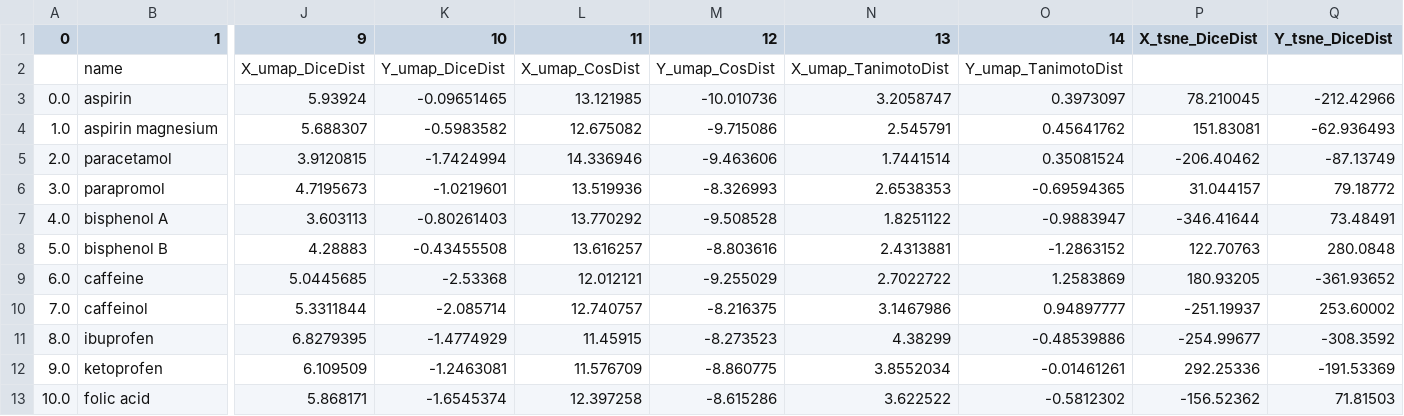
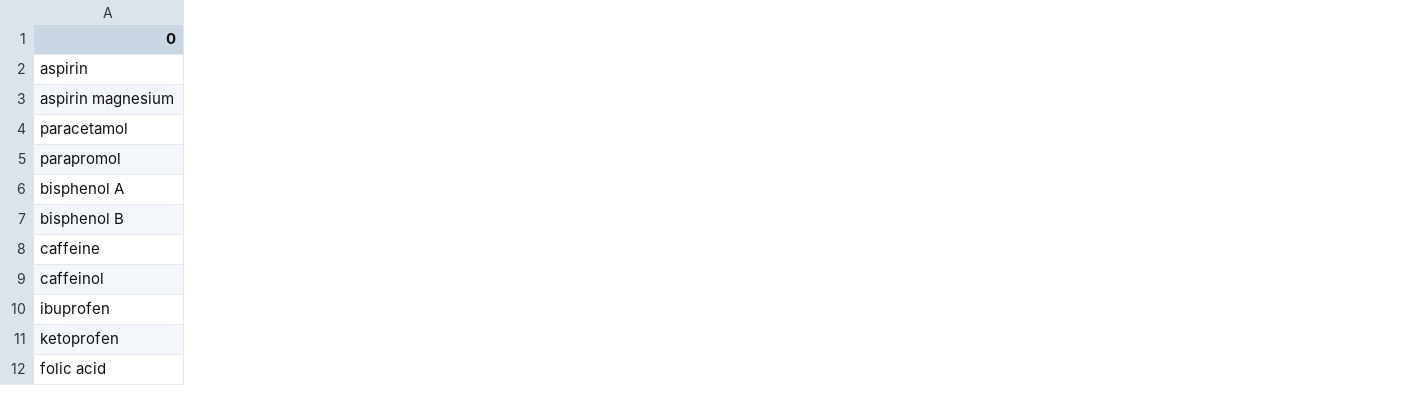
Before and after one commit to FabriceCamilleri/ChemicalSimilarityViewer, a CSV file: my-app/api/res.csv, drawn as a sheet; only a part is shown, gaps mark what is left out; removed rows and columns are numbered as before the commit, all else as after; rows hold the shown columns only; the diff covers the shown part only; the diff names each change by its address in the sheet, - before the commit and + after, or states it on an @@ line.

Commit message:
Data labelings graphs

```diff
--- a/my-app/api/res.csv
+++ b/my-app/api/res.csv
-column A (0), rows 3-13: 0.0 | 1.0 | 2.0 | 3.0 | 4.0 | 5.0 | 6.0 | 7.0 | 8.0 | 9.0 | 10.0
-column J (9), rows 3-13: 5.93924 | 5.688307 | 3.9120815 | 4.7195673 | 3.603113 | 4.28883 | 5.0445685 | 5.3311844 | 6.8279395 | 6.109509 | 5.868171
-column K (10), rows 3-13: -0.09651465 | -0.5983582 | -1.7424994 | -1.0219601 | -0.80261403 | -0.43455508 | -2.53368 | -2.085714 | -1.4774929 | -1.2463081 | -1.6545374
-column L (11), rows 3-13: 13.121985 | 12.675082 | 14.336946 | 13.519936 | 13.770292 | 13.616257 | 12.012121 | 12.740757 | 11.45915 | 11.576709 | 12.397258
-column M (12), rows 3-13: -10.010736 | -9.715086 | -9.463606 | -8.326993 | -9.508528 | -8.803616 | -9.255029 | -8.216375 | -8.273523 | -8.860775 | -8.615286
-column N (13), rows 3-13: 3.2058747 | 2.545791 | 1.7441514 | 2.6538353 | 1.8251122 | 2.4313881 | 2.7022722 | 3.1467986 | 4.38299 | 3.8552034 | 3.622522
-column O (14), rows 3-13: 0.3973097 | 0.45641762 | 0.35081524 | -0.69594365 | -0.9883947 | -1.2863152 | 1.2583869 | 0.94897777 | -0.48539886 | -0.01461261 | -0.5812302
-column P (X_tsne_DiceDist), rows 3-13: 78.210045 | 151.83081 | -206.40462 | 31.044157 | -346.41644 | 122.70763 | 180.93205 | -251.19937 | -254.99677 | 292.25336 | -156.52362
-column Q (Y_tsne_DiceDist), rows 3-13: -212.42966 | -62.936493 | -87.13749 | 79.18772 | 73.48491 | 280.0848 | -361.93652 | 253.60002 | -308.3592 | -191.53369 | 71.81503
-A1: 1
+A1: 0
-row 2:  | name | X_umap_DiceDist | Y_umap_DiceDist | X_umap_CosDist | Y_umap_CosDist | X_umap_TanimotoDist | Y_umap_TanimotoDist
```
Also changed, not shown: 4 removed columns and 6 edited cells elsewhere in this file, 2 other files.
